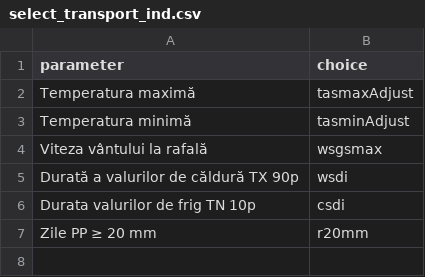
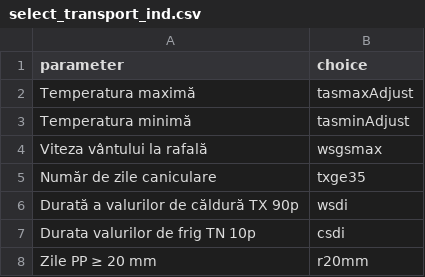
Before and after one commit to alexdum/roadapt, a CSV file: www/data/tabs/transport/select_transport_ind.csv, drawn as a sheet.

```diff
--- a/www/data/tabs/transport/select_transport_ind.csv
+++ b/www/data/tabs/transport/select_transport_ind.csv
@@ -4,2 +4,3 @@ Temperatura minimă,tasminAdjust
 Viteza vântului la rafală,wsgsmax
+Număr de zile caniculare,txge35
 Durată a valurilor de căldură TX 90p,wsdi
```
Also changed, not shown: www/data/tabs/indicators_definition.csv, 1 other file.
